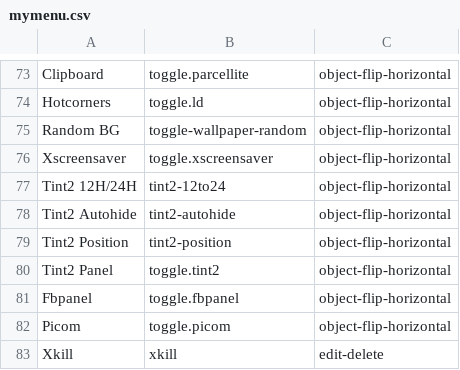
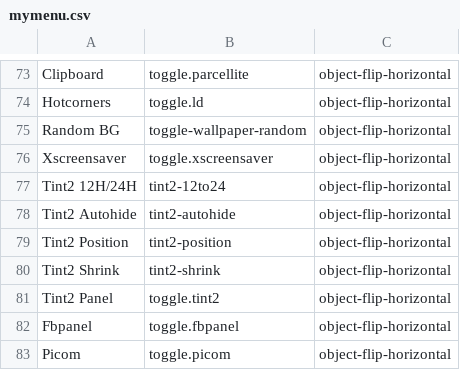
Before and after one commit to sleekmason/Lilidog, a CSV file: config/includes.chroot_after_packages/etc/skel/.config/jgmenu/jgmenu.bak/mymenu.csv, drawn as a sheet; only a part is shown, gaps mark what is left out; the shorter side is filled out with more unchanged rows; the diff names each change by its address in the sheet, - before the commit and + after, or states it on an @@ line.

Commit message:
Added Tint2-shrink toggle. adjusted conky geometry, changed jgmenu transparency to 92 from 94. Changed tint2 transparency to 68. Changed conky clock size to 34.

```diff
--- a/config/includes.chroot_after_packages/etc/skel/.config/jgmenu/jgmenu.bak/mymenu.csv
+++ b/config/includes.chroot_after_packages/etc/skel/.config/jgmenu/jgmenu.bak/mymenu.csv
+row 80: Tint2 Shrink | tint2-shrink | object-flip-horizontal
```
Also changed, not shown: config/includes.chroot_after_packages/etc/skel/.config/jgmenu/mymenu.csv, 5 other files.
